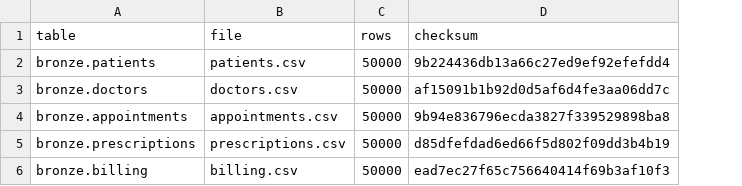
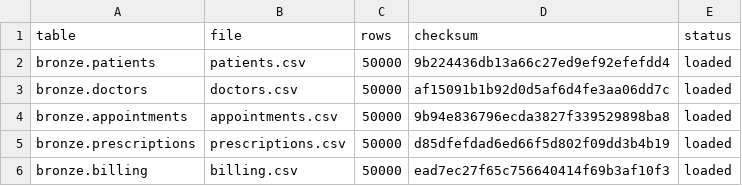
Before and after one commit to Joel785/Medallion_Project, a CSV file: logs/bronze_load_log.csv, drawn as a sheet; the diff names each change by its address in the sheet, - before the commit and + after, or states it on an @@ line.

Commit message:
Integrated bronze loader into ETL pipeline

```diff
--- a/logs/bronze_load_log.csv
+++ b/logs/bronze_load_log.csv
+column E (status), rows 2-6: all loaded
```
Also changed, not shown: 2 other files.
